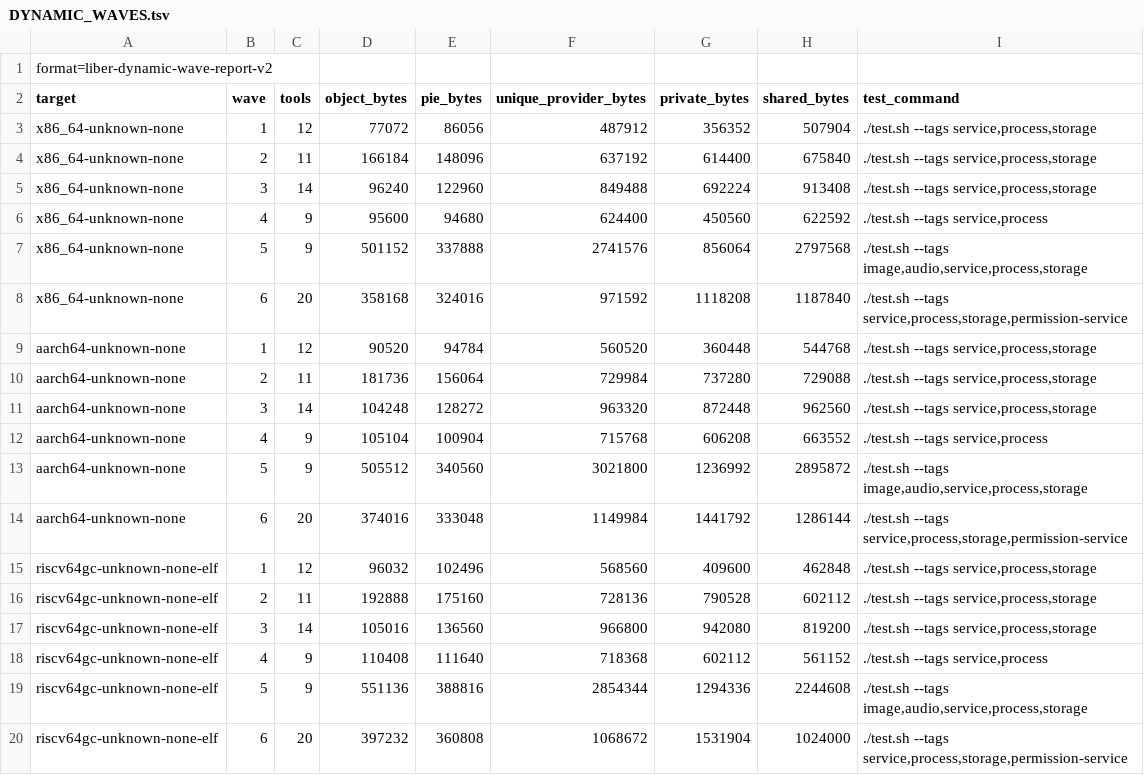
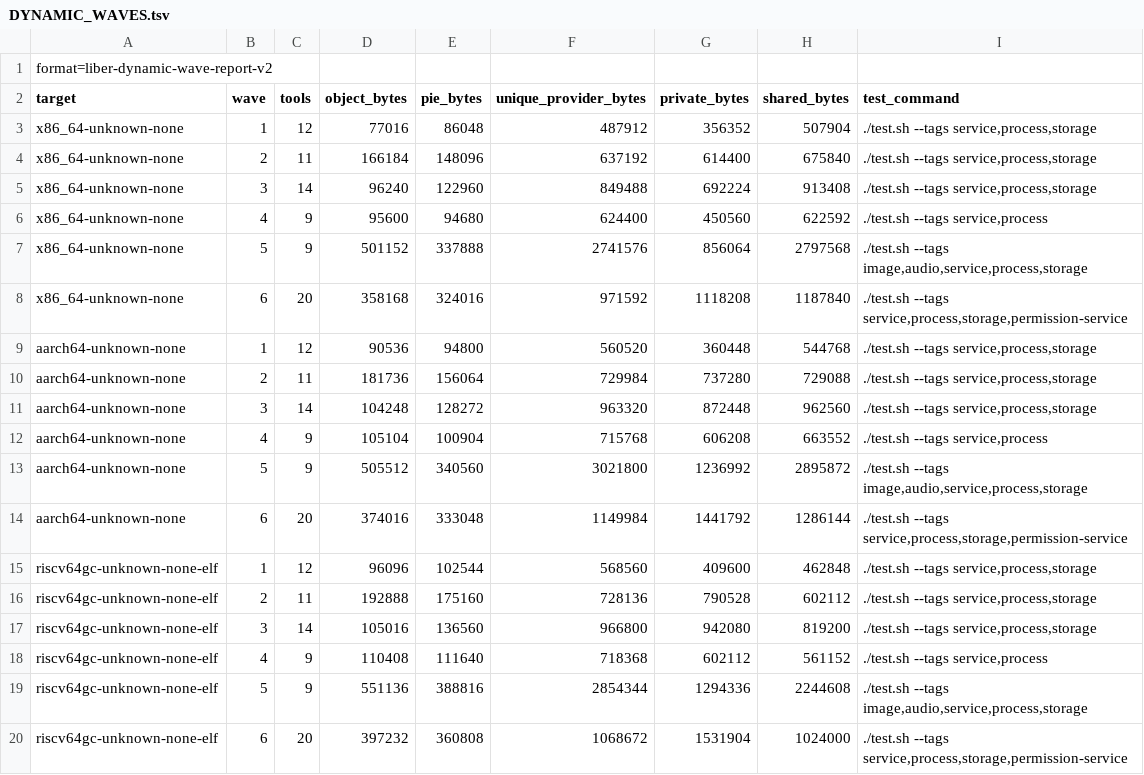
Before and after one commit to libersoft-org/libersystem, a TSV file: docs/DYNAMIC_WAVES.tsv, drawn as a sheet.

```diff
--- a/docs/DYNAMIC_WAVES.tsv
+++ b/docs/DYNAMIC_WAVES.tsv
@@ -2,3 +2,3 @@ format=liber-dynamic-wave-report-v2
 target	wave	tools	object_bytes	pie_bytes	unique_provider_bytes	private_bytes	shared_bytes	test_command
-x86_64-unknown-none	1	12	77072	86056	487912	356352	507904	./test.sh --tags service,process,storage
+x86_64-unknown-none	1	12	77016	86048	487912	356352	507904	./test.sh --tags service,process,storage
 x86_64-unknown-none	2	11	166184	148096	637192	614400	675840	./test.sh --tags service,process,storage
@@ -8,3 +8,3 @@ x86_64-unknown-none	5	9	501152	337888	2741576	856064	2797568	./test.sh --tags im
 x86_64-unknown-none	6	20	358168	324016	971592	1118208	1187840	./test.sh --tags service,process,storage,permission-service
-aarch64-unknown-none	1	12	90520	94784	560520	360448	544768	./test.sh --tags service,process,storage
+aarch64-unknown-none	1	12	90536	94800	560520	360448	544768	./test.sh --tags service,process,storage
 aarch64-unknown-none	2	11	181736	156064	729984	737280	729088	./test.sh --tags service,process,storage
@@ -14,3 +14,3 @@ aarch64-unknown-none	5	9	505512	340560	3021800	1236992	2895872	./test.sh --tags
 aarch64-unknown-none	6	20	374016	333048	1149984	1441792	1286144	./test.sh --tags service,process,storage,permission-service
-riscv64gc-unknown-none-elf	1	12	96032	102496	568560	409600	462848	./test.sh --tags service,process,storage
+riscv64gc-unknown-none-elf	1	12	96096	102544	568560	409600	462848	./test.sh --tags service,process,storage
 riscv64gc-unknown-none-elf	2	11	192888	175160	728136	790528	602112	./test.sh --tags service,process,storage
```
Also changed, not shown: docs/DYNAMIC_EXECUTABLES.tsv, docs/DYNAMIC_IMAGE.tsv, 3 other files.
